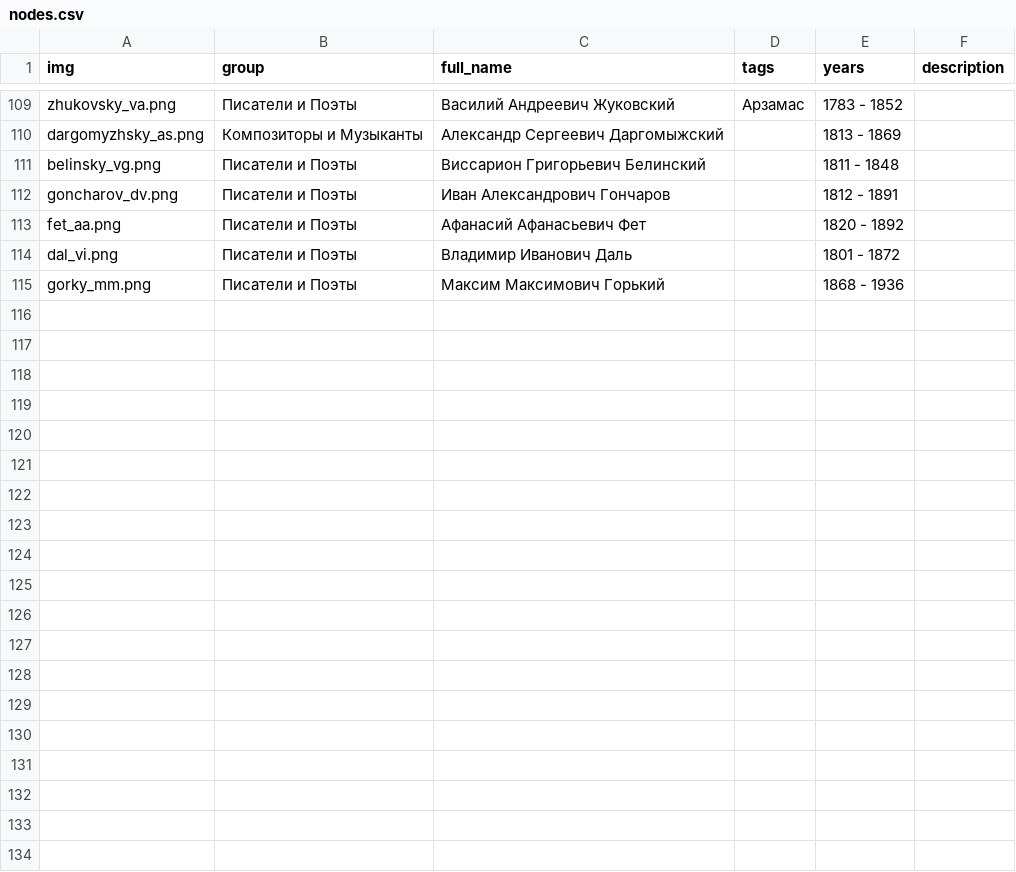
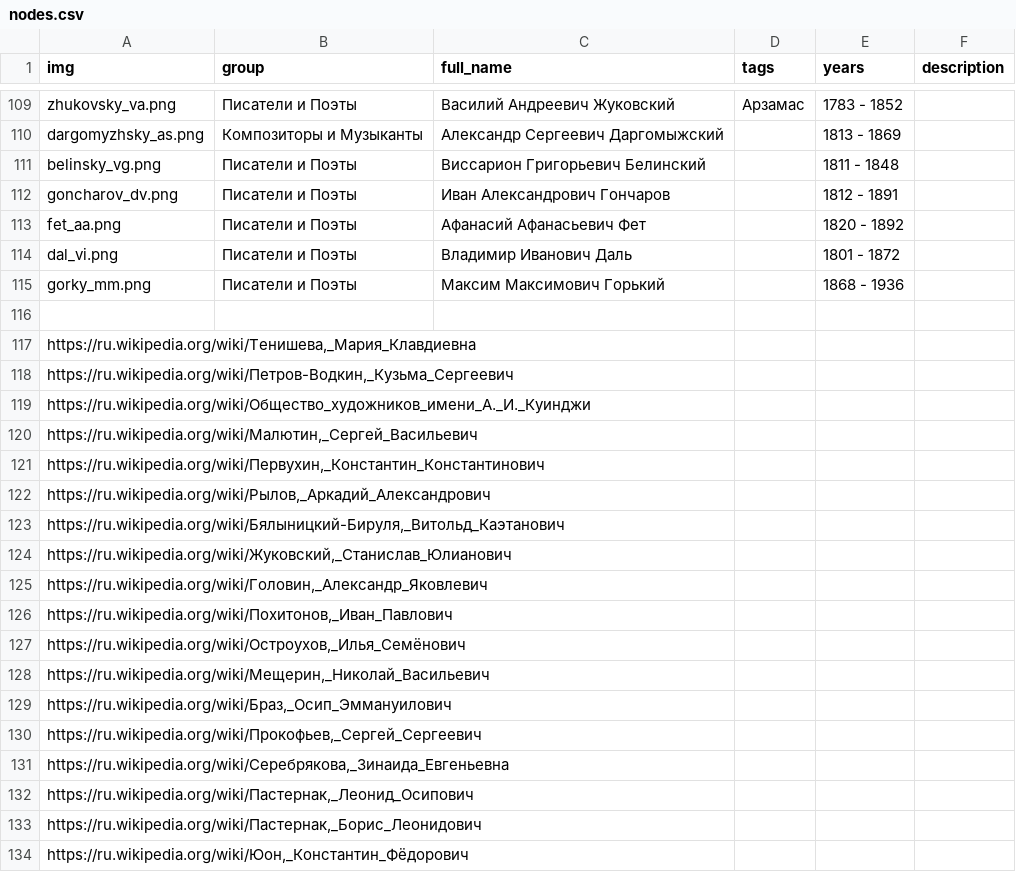
Before and after one commit to kyarygin/xix.github.io, a CSV file: graph_data/nodes.csv, drawn as a sheet; only a part is shown, gaps mark what is left out.

Commit message:
update

```diff
--- a/graph_data/nodes.csv
+++ b/graph_data/nodes.csv
@@ -115 +115,20 @@ dal_vi.png;Писатели и Поэты;Владимир Иванович Да
 gorky_mm.png;Писатели и Поэты;Максим Максимович Горький;;1868 - 1936;""
+
+https://ru.wikipedia.org/wiki/Тенишева,_Мария_Клавдиевна
+https://ru.wikipedia.org/wiki/Петров-Водкин,_Кузьма_Сергеевич
+https://ru.wikipedia.org/wiki/Общество_художников_имени_А._И._Куинджи
+https://ru.wikipedia.org/wiki/Малютин,_Сергей_Васильевич
+https://ru.wikipedia.org/wiki/Первухин,_Константин_Константинович
+https://ru.wikipedia.org/wiki/Рылов,_Аркадий_Александрович
+https://ru.wikipedia.org/wiki/Бялыницкий-Бируля,_Витольд_Каэтанович
+https://ru.wikipedia.org/wiki/Жуковский,_Станислав_Юлианович
+https://ru.wikipedia.org/wiki/Головин,_Александр_Яковлевич
+https://ru.wikipedia.org/wiki/Похитонов,_Иван_Павлович
+https://ru.wikipedia.org/wiki/Остроухов,_Илья_Семёнович
+https://ru.wikipedia.org/wiki/Мещерин,_Николай_Васильевич
+https://ru.wikipedia.org/wiki/Браз,_Осип_Эммануилович
+https://ru.wikipedia.org/wiki/Прокофьев,_Сергей_Сергеевич
+https://ru.wikipedia.org/wiki/Серебрякова,_Зинаида_Евгеньевна
+https://ru.wikipedia.org/wiki/Пастернак,_Леонид_Осипович
+https://ru.wikipedia.org/wiki/Пастернак,_Борис_Леонидович
+https://ru.wikipedia.org/wiki/Юон,_Константин_Фёдорович
```
